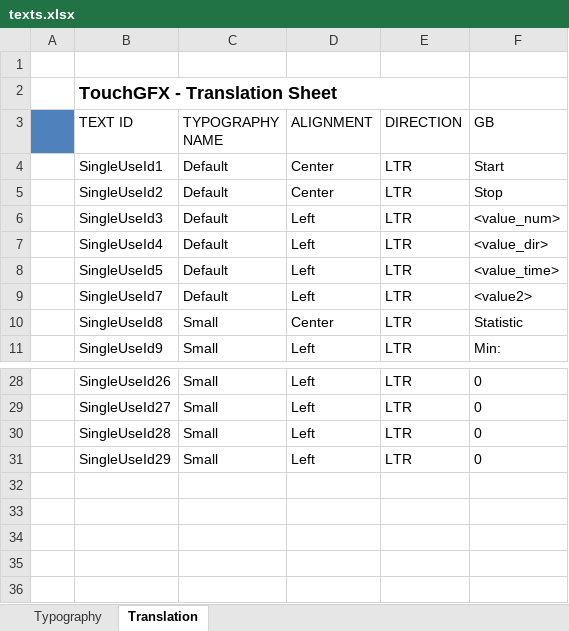
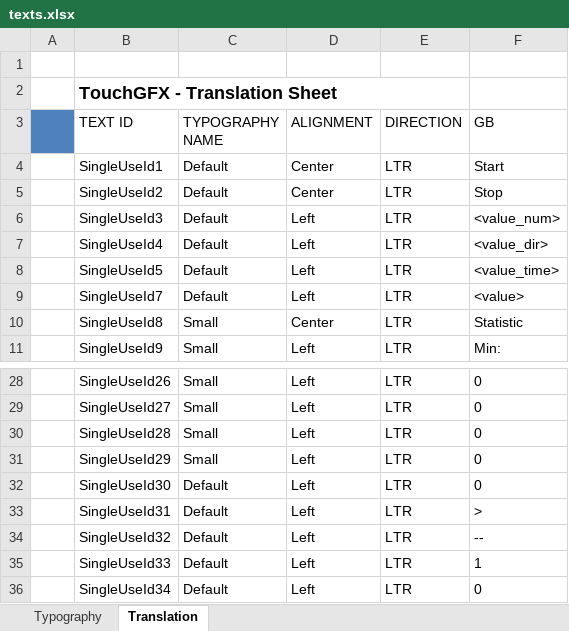
Before and after one commit to kasmirov/f7disco_stopwatch, an Excel workbook: TouchGFX/assets/texts/texts.xlsx, sheet Translation, drawn as a sheet; only a part is shown, gaps mark what is left out; values as stored, in another font and other column widths than the file's, no borders; the diff names each change by its address in the sheet, - before the commit and + after, or states it on an @@ line.

```diff
--- a/TouchGFX/assets/texts/texts.xlsx (sheet Translation)
+++ b/TouchGFX/assets/texts/texts.xlsx (sheet Translation)
-F9 (GB): <value2>
+F9 (GB): <value>
+row 32:  | SingleUseId30 | Default | Left | LTR | 0
+row 33:  | SingleUseId31 | Default | Left | LTR | >
+row 34:  | SingleUseId32 | Default | Left | LTR | --
+row 35:  | SingleUseId33 | Default | Left | LTR | 1
+row 36:  | SingleUseId34 | Default | Left | LTR | 0
```
Also changed, not shown: sheet Typography, 37 other files.
